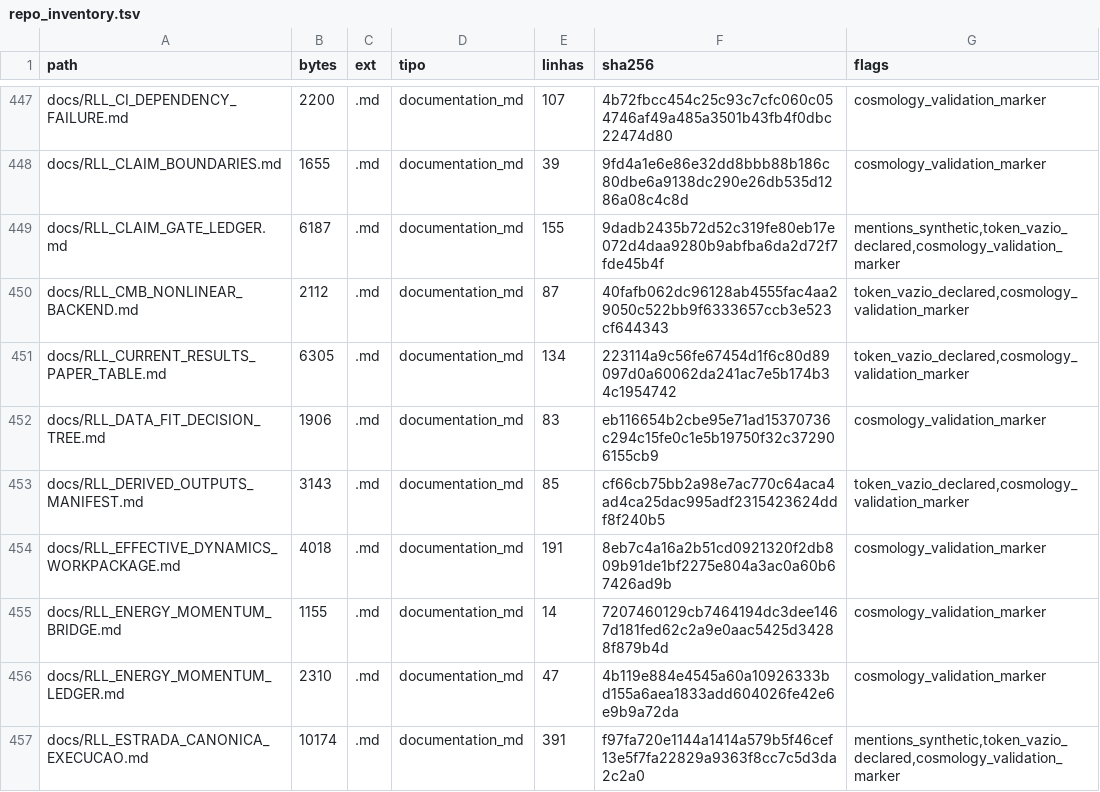
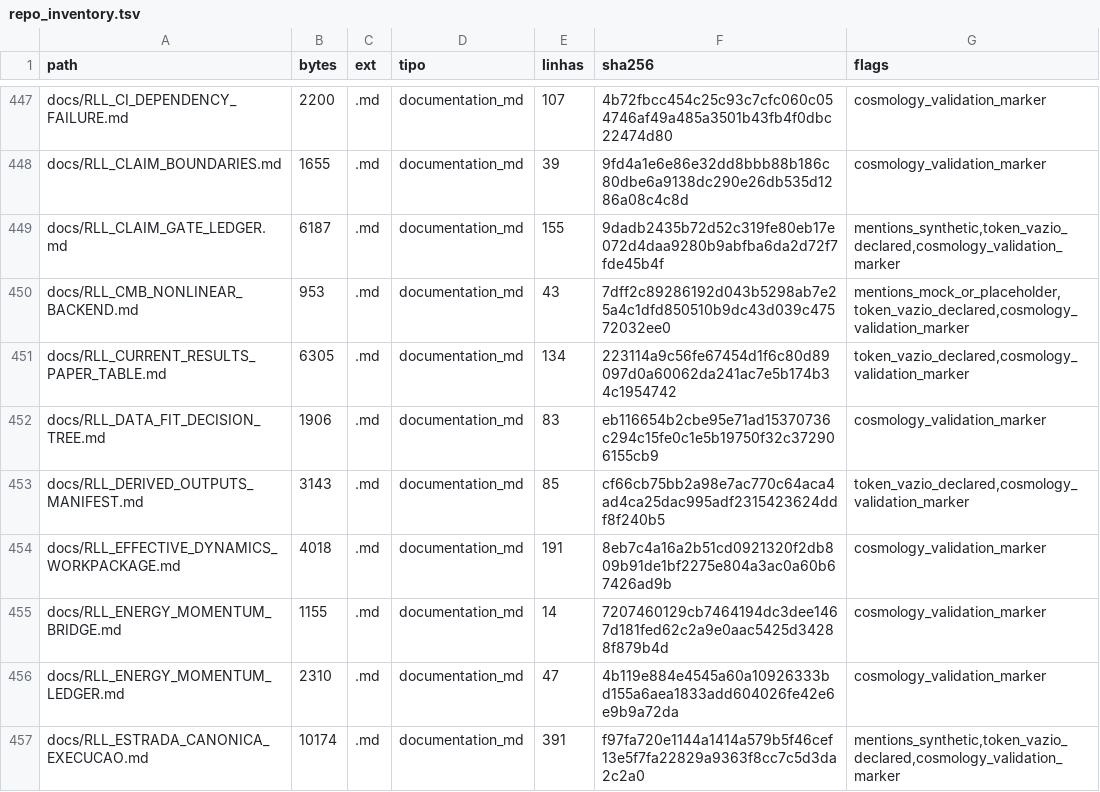
Before and after one commit to rafaelmeloreisnovo/relativity-living-light, a TSV file: data/results/repo_inventory.tsv, drawn as a sheet; only a part is shown, gaps mark what is left out.

```diff
--- a/data/results/repo_inventory.tsv
+++ b/data/results/repo_inventory.tsv
@@ -449,3 +449,3 @@ docs/RLL_CLAIM_BOUNDARIES.md	1655	.md	documentation_md	39	9fd4a1e6e86e32dd8bbb88
 docs/RLL_CLAIM_GATE_LEDGER.md	6187	.md	documentation_md	155	9dadb2435b72d52c319fe80eb17e072d4daa9280b9abfba6da2d72f7fde45b4f	mentions_synthetic,token_vazio_declared,cosmology_validation_marker
-docs/RLL_CMB_NONLINEAR_BACKEND.md	2112	.md	documentation_md	87	40fafb062dc96128ab4555fac4aa29050c522bb9f6333657ccb3e523cf644343	token_vazio_declared,cosmology_validation_marker
+docs/RLL_CMB_NONLINEAR_BACKEND.md	953	.md	documentation_md	43	7dff2c89286192d043b5298ab7e25a4c1dfd850510b9dc43d039c47572032ee0	mentions_mock_or_placeholder,token_vazio_declared,cosmology_validation_marker
 docs/RLL_CURRENT_RESULTS_PAPER_TABLE.md	6305	.md	documentation_md	134	223114a9c56fe67454d1f6c80d89097d0a60062da241ac7e5b174b34c1954742	token_vazio_declared,cosmology_validation_marker
```
Also changed, not shown: 4 other files.
